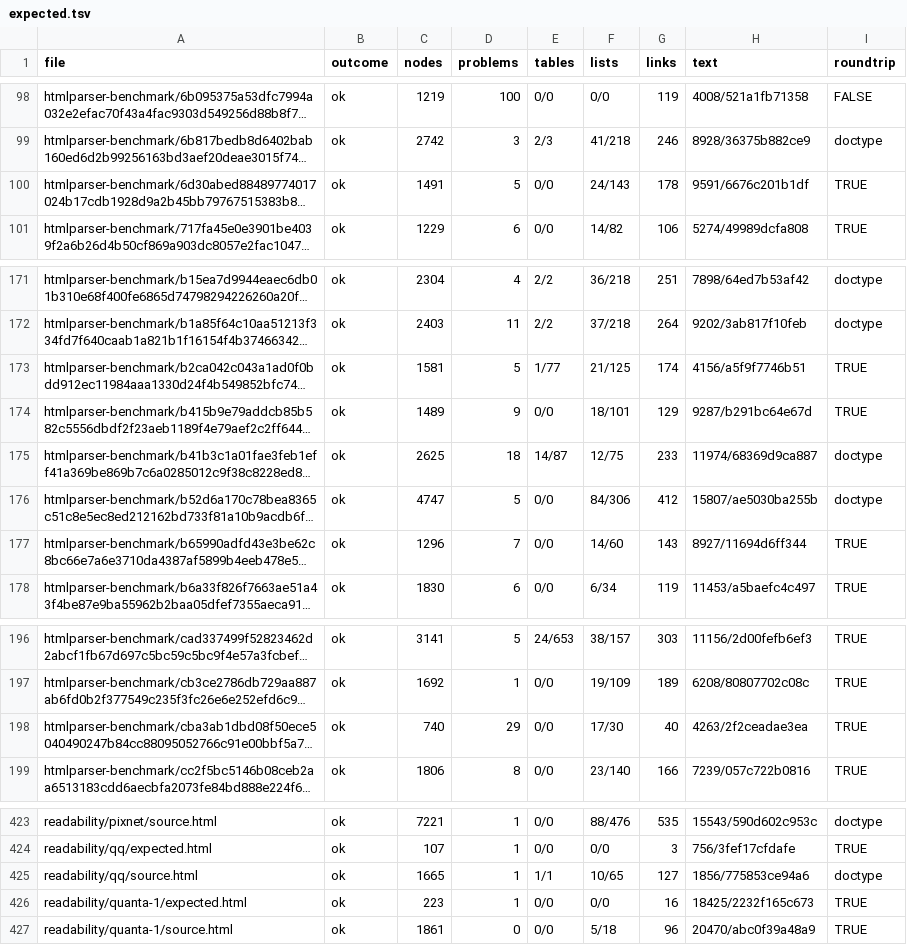
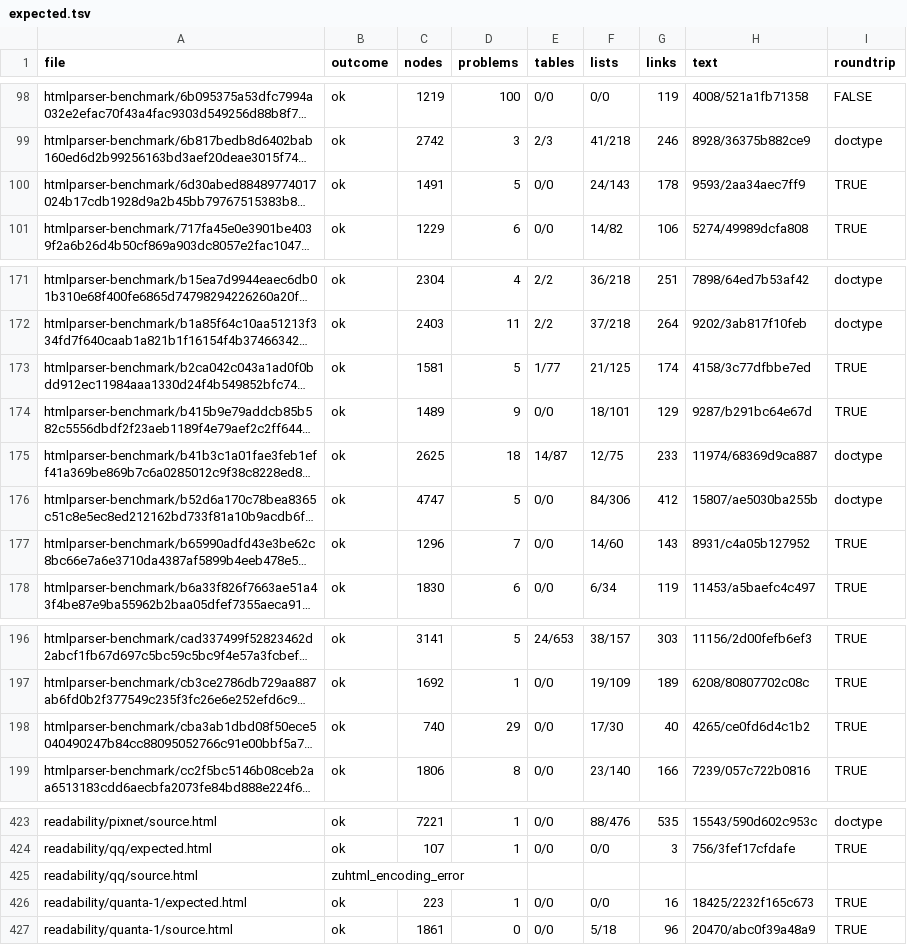
Before and after one commit to pedrobtz/zuhtml, a TSV file: tools/corpus/expected.tsv, drawn as a sheet; only a part is shown, gaps mark what is left out; long unchanged cells end in …; the diff names each change by its address in the sheet, - before the commit and + after, or states it on an @@ line.

```diff
--- a/tools/corpus/expected.tsv
+++ b/tools/corpus/expected.tsv
-H100 (text): 9591/6676c201b1df
+H100 (text): 9593/2aa34aec7ff9
-H173 (text): 4156/a5f9f7746b51
+H173 (text): 4158/3c77dfbbe7ed
-H177 (text): 8927/11694d6ff344
+H177 (text): 8931/c4a05b127952
-H198 (text): 4263/2f2ceadae3ea
+H198 (text): 4265/ce0fd6d4c1b2
-B425 (outcome): ok
+B425 (outcome): zuhtml_encoding_error
-C425 (nodes): 1665
+C425 (nodes): (empty)
-D425 (problems): 1
+D425 (problems): (empty)
-E425 (tables): 1/1
+E425 (tables): (empty)
-F425 (lists): 10/65
+F425 (lists): (empty)
-G425 (links): 127
+G425 (links): (empty)
-H425 (text): 1856/775853ce94a6
+H425 (text): (empty)
-I425 (roundtrip): doctype
+I425 (roundtrip): (empty)
```
Also changed, not shown: 11 other files.
